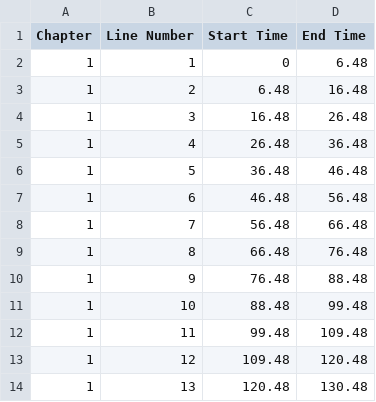
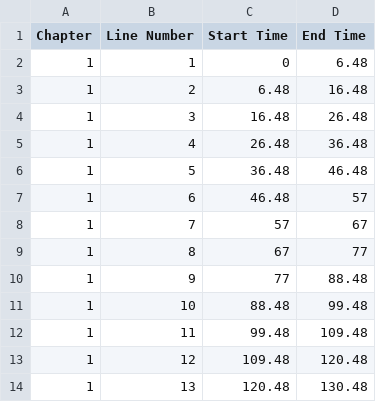
Before and after one commit to gasperjw/burdah-memorization, a CSV file: Burdah_Lines - Sheet3.csv, drawn as a sheet; only a part is shown.

Commit message:
Update Burdah_Lines - Sheet3.csv

```diff
--- a/Burdah_Lines - Sheet3.csv
+++ b/Burdah_Lines - Sheet3.csv
@@ -6,6 +6,6 @@ Chapter,Line Number,Start Time,End Time
 1,5,36.48,46.48
-1,6,46.48,56.48
-1,7,56.48,66.48
-1,8,66.48,76.48
-1,9,76.48,88.48
+1,6,46.48,57
+1,7,57,67
+1,8,67,77
+1,9,77,88.48
 1,10,88.48,99.48
```
